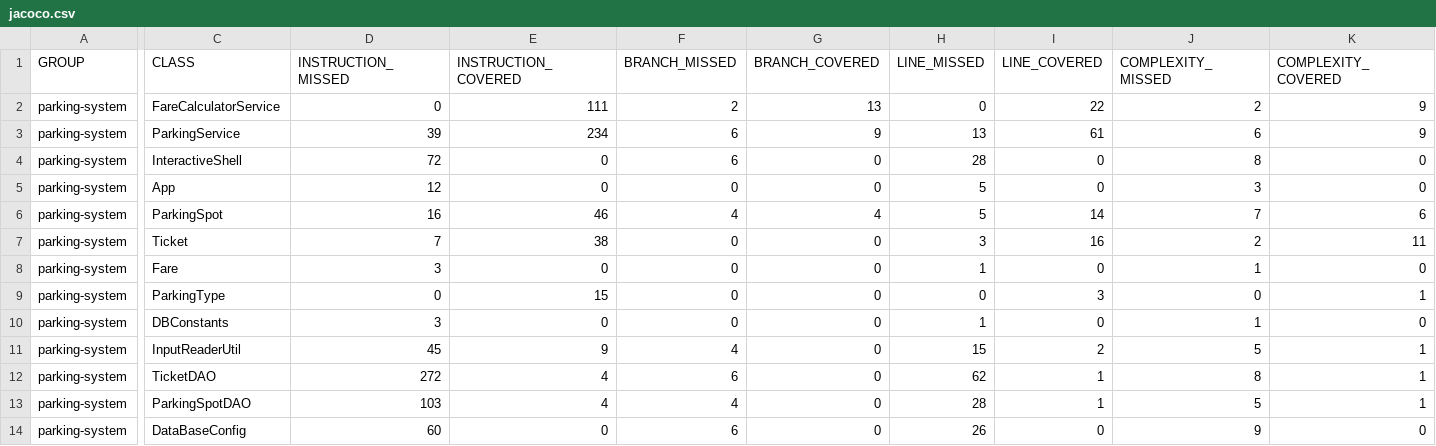
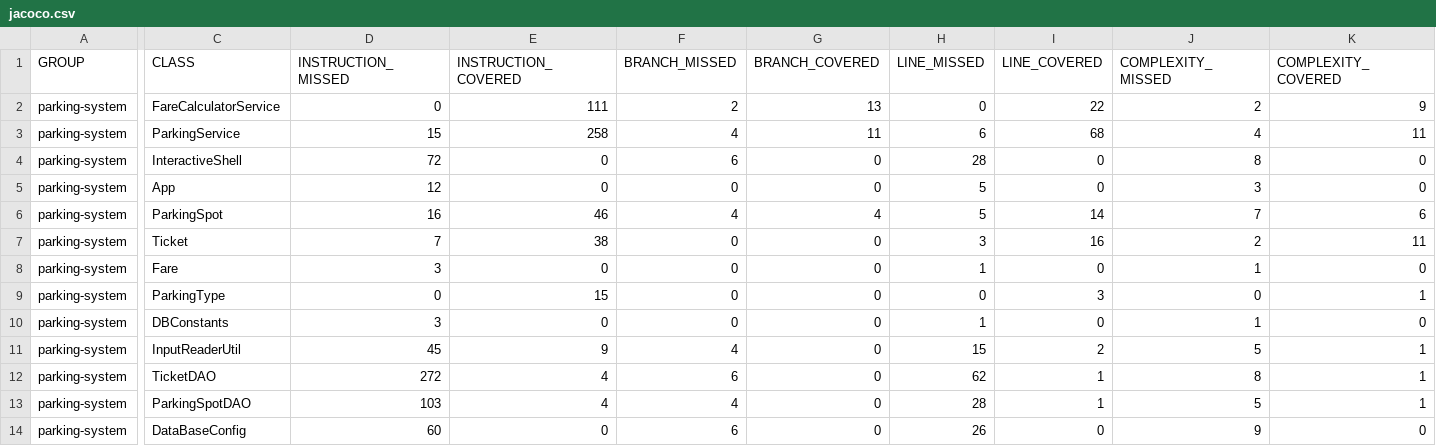
Before and after one commit to Scud-P/Escudie-Pierre-tester-Java, a CSV file: target/site/jacoco/jacoco.csv, drawn as a sheet; only a part is shown, gaps mark what is left out; the diff names each change by its address in the sheet, - before the commit and + after, or states it on an @@ line.

```diff
--- a/target/site/jacoco/jacoco.csv
+++ b/target/site/jacoco/jacoco.csv
-D3 (INSTRUCTION_MISSED): 39
+D3 (INSTRUCTION_MISSED): 15
-E3 (INSTRUCTION_COVERED): 234
+E3 (INSTRUCTION_COVERED): 258
-F3 (BRANCH_MISSED): 6
+F3 (BRANCH_MISSED): 4
-G3 (BRANCH_COVERED): 9
+G3 (BRANCH_COVERED): 11
-H3 (LINE_MISSED): 13
+H3 (LINE_MISSED): 6
-I3 (LINE_COVERED): 61
+I3 (LINE_COVERED): 68
-J3 (COMPLEXITY_MISSED): 6
+J3 (COMPLEXITY_MISSED): 4
-K3 (COMPLEXITY_COVERED): 9
+K3 (COMPLEXITY_COVERED): 11
```
Also changed, not shown: 17 other files.
